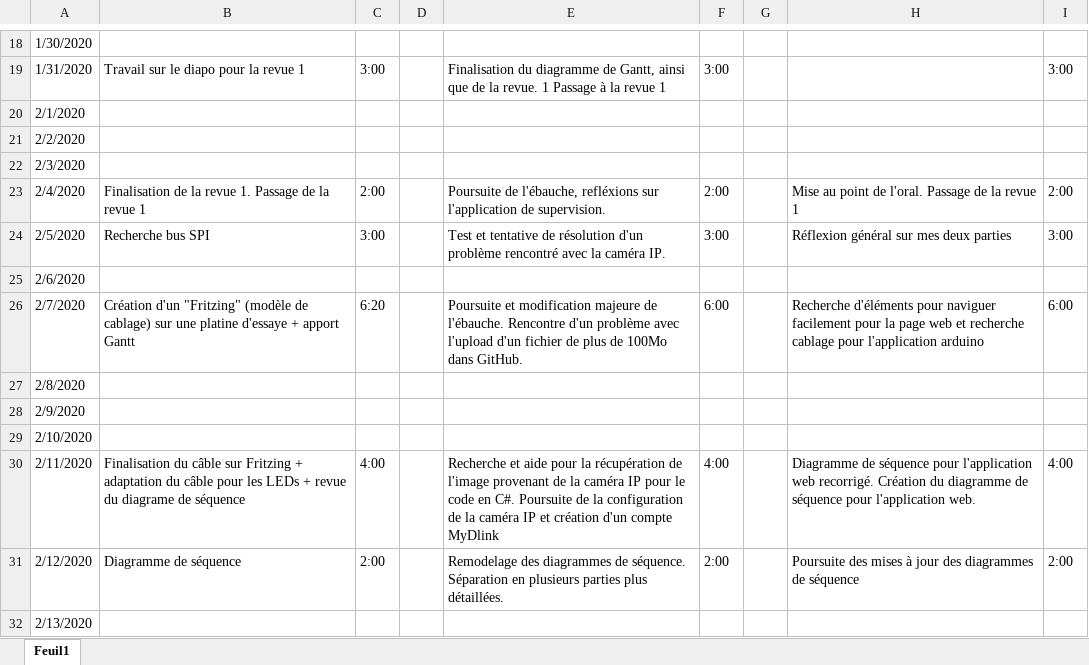
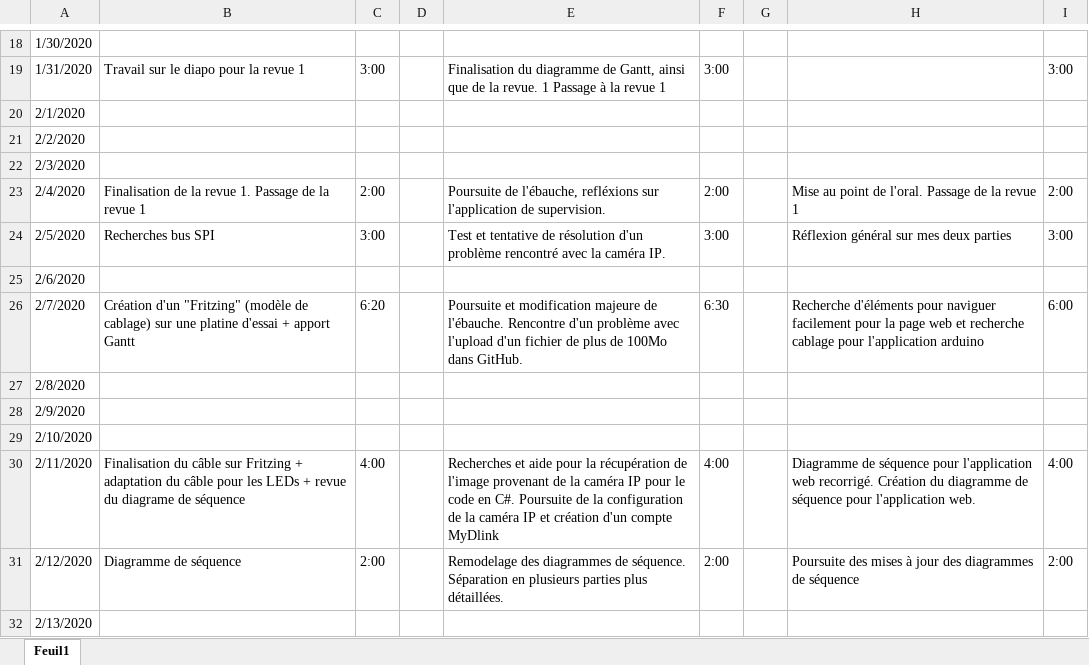
Before and after one commit to GuiguiMvn/Systeme-Escape-Game-Telethon, an Excel workbook: Commun/Journal d'activités.xlsx, sheet Feuil1, drawn as a sheet; only a part is shown, gaps mark what is left out; values as stored, in another font and other column widths than the file's, no cell formats; the diff covers the shown part only; the diff names each change by its address in the sheet, - before the commit and + after, or states it on an @@ line.

```diff
--- a/Commun/Journal d'activités.xlsx (sheet Feuil1)
+++ b/Commun/Journal d'activités.xlsx (sheet Feuil1)
-B24: Recherche bus SPI
+B24: Recherches bus SPI
-B26: …une platine d'essaye + apport…
+B26: …une platine d'essai + apport…
-F26: 6:00
+F26: 6:30
-E30: Recherche et aide…
+E30: Recherches et aide…
```
Also changed, not shown: 51 edited cells elsewhere in this sheet, cell formats.
